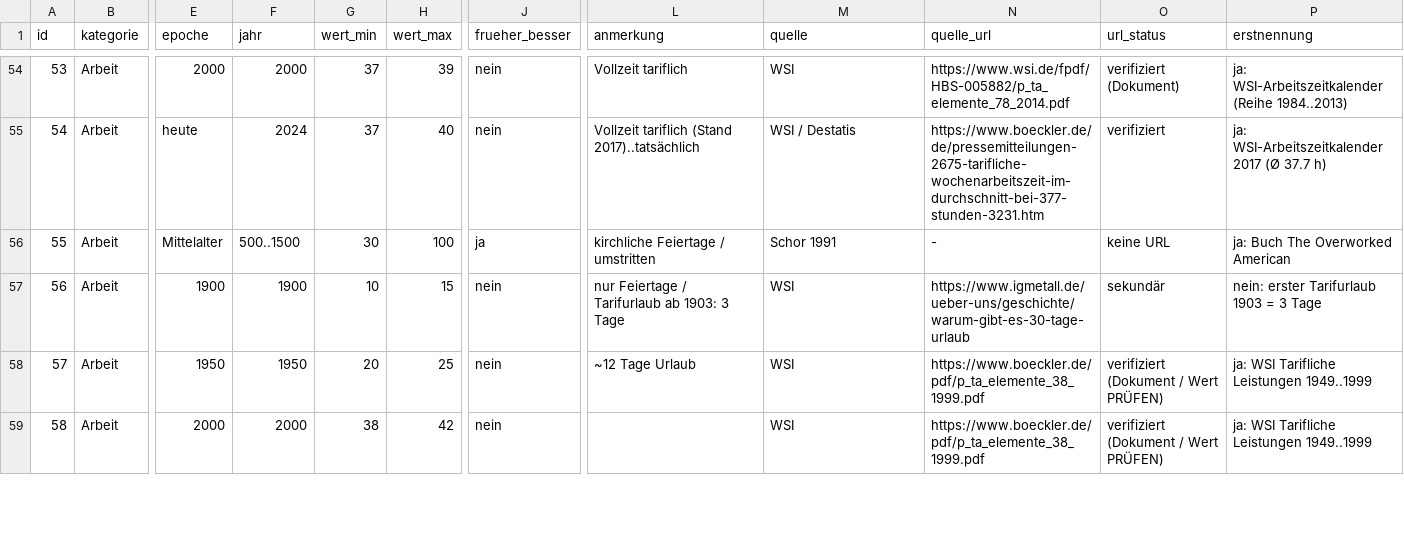
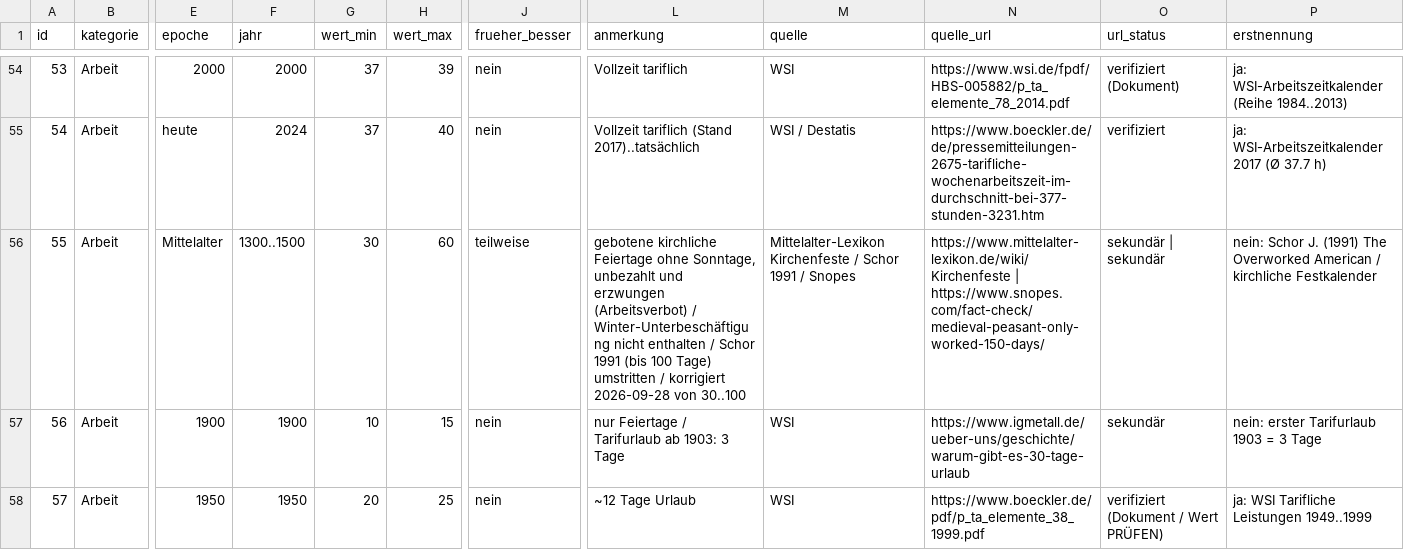
Before and after one commit to PluggPreagar/infopedia_php, a CSV file: data_recherche/frueher_besser_indikatoren.csv, drawn as a sheet; only a part is shown, gaps mark what is left out; the shorter side is filled out with more unchanged rows; the diff covers the shown part only; the diff names each change by its address in the sheet, - before the commit and + after, or states it on an @@ line.

```diff
--- a/data_recherche/frueher_besser_indikatoren.csv
+++ b/data_recherche/frueher_besser_indikatoren.csv
-F56 (jahr): 500..1500
+F56 (jahr): 1300..1500
-H56 (wert_max): 100
+H56 (wert_max): 60
-J56 (frueher_besser): ja
+J56 (frueher_besser): teilweise
-L56 (anmerkung): kirchliche Feiertage / umstritten
+L56 (anmerkung): gebotene kirchliche Feiertage ohne Sonntage, unbezahlt und erzwungen (Arbeitsverbot) / Winter-Unterbeschäftigung nicht enthalten / Schor 1991 (bis 100 Tage) umstritten / korrigiert 2026-09-28 von 30..100
-M56 (quelle): Schor 1991
+M56 (quelle): Mittelalter-Lexikon Kirchenfeste / Schor 1991 / Snopes
-N56 (quelle_url): -
+N56 (quelle_url): https://www.mittelalter-lexikon.de/wiki/Kirchenfeste | https://www.snopes.com/fact-check/medieval-peasant-only-worked-150-days/
-O56 (url_status): keine URL
+O56 (url_status): sekundär | sekundär
-P56 (erstnennung): ja: Buch The Overworked American
+P56 (erstnennung): nein: Schor J. (1991) The Overworked American / kirchliche Festkalender
```
Also changed, not shown: 1 added row elsewhere in this file, 1 other file.
